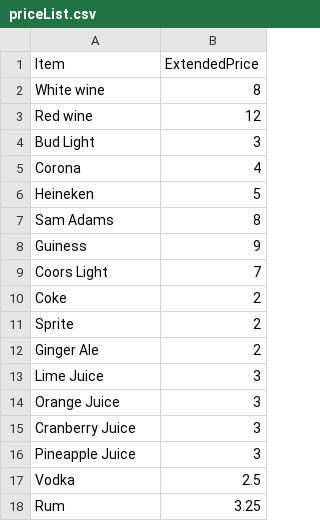
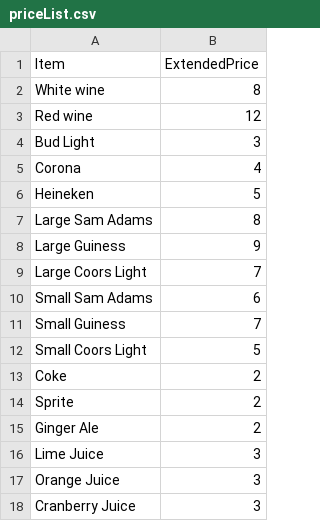
Before and after one commit to knelligan/vu-5278-finalProject-knelligan, a CSV file: src/barManagement/priceList.csv, drawn as a sheet; only a part is shown; the shorter side is filled out with more unchanged rows.

Commit message:
fixed pricelist

```diff
--- a/src/barManagement/priceList.csv
+++ b/src/barManagement/priceList.csv
@@ -6,5 +6,8 @@ Corona,4
 Heineken,5
-Sam Adams,8
-Guiness,9
-Coors Light,7
+Large Sam Adams,8
+Large Guiness,9
+Large Coors Light,7
+Small Sam Adams,6
+Small Guiness,7
+Small Coors Light,5
 Coke,2
```
Also changed, not shown: inventory2.csv, 1 other file.
